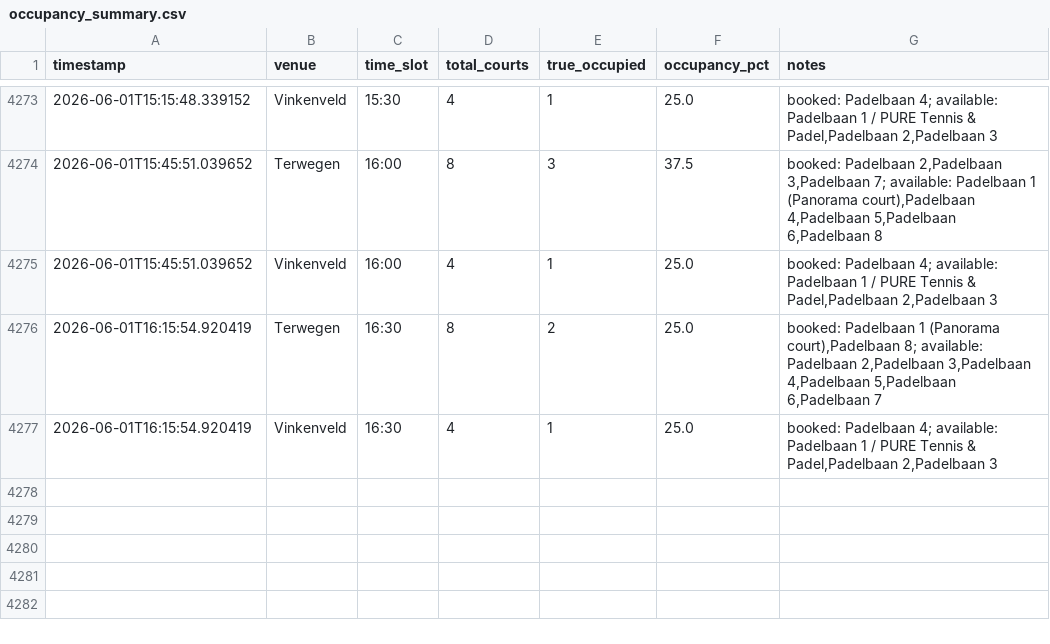
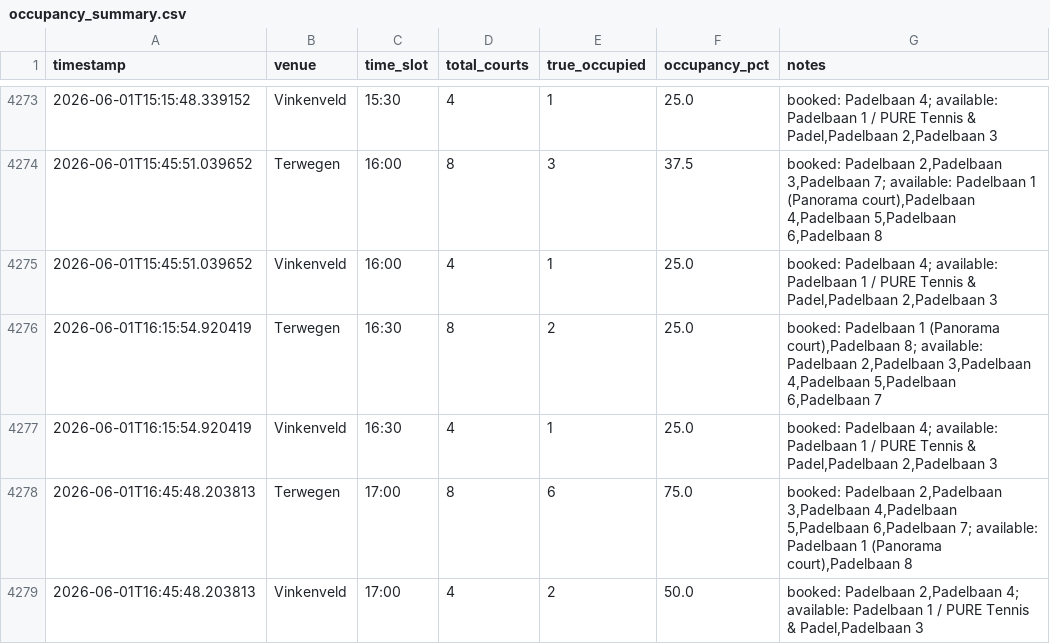
Before and after one commit to maxvparidon12345/padelbaan-tracker, a CSV file: bezettingsgraad tracker/occupancy_summary.csv, drawn as a sheet; only a part is shown, gaps mark what is left out.

```diff
--- a/bezettingsgraad tracker/occupancy_summary.csv
+++ b/bezettingsgraad tracker/occupancy_summary.csv
@@ -4277 +4277,3 @@ timestamp,venue,time_slot,total_courts,true_occupied,occupancy_pct,notes
 2026-06-01T16:15:54.920419,Vinkenveld,16:30,4,1,25.0,"booked: Padelbaan 4; available: Padelbaan 1 / PURE Tennis & Padel,Padelbaan 2,Padelbaan 3"
+2026-06-01T16:45:48.203813,Terwegen,17:00,8,6,75.0,"booked: Padelbaan 2,Padelbaan 3,Padelbaan 4,Padelbaan 5,Padelbaan 6,Padelbaan 7; available: Padelbaan 1 (Panorama court),Padelbaan 8"
+2026-06-01T16:45:48.203813,Vinkenveld,17:00,4,2,50.0,"booked: Padelbaan 2,Padelbaan 4; available: Padelbaan 1 / PURE Tennis & Padel,Padelbaan 3"
```
Also changed, not shown: 2 other files.
